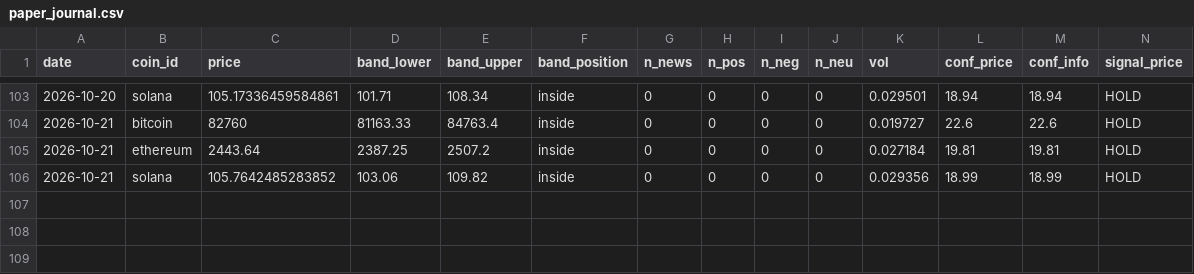
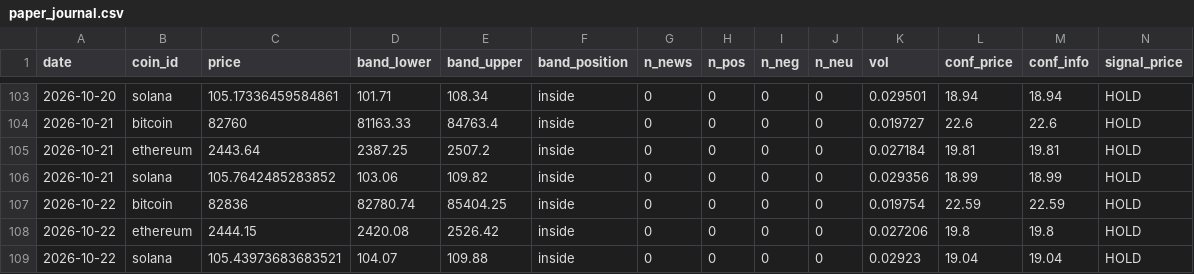
Before and after one commit to mwei023/cryptosentiment-part2, a CSV file: cryptosentiment/backend/paper_journal.csv, drawn as a sheet; only a part is shown, gaps mark what is left out; rows hold the shown columns only; the diff names each change by its address in the sheet, - before the commit and + after, or states it on an @@ line.

```diff
--- a/cryptosentiment/backend/paper_journal.csv
+++ b/cryptosentiment/backend/paper_journal.csv
+row 107: 2026-10-22 | bitcoin | 82836 | 82780.74 | 85404.25 | inside | 0 | 0 | 0 | 0 | 0.019754 | 22.59 | 22.59 | HOLD
+row 108: 2026-10-22 | ethereum | 2444.15 | 2420.08 | 2526.42 | inside | 0 | 0 | 0 | 0 | 0.027206 | 19.8 | 19.8 | HOLD
+row 109: 2026-10-22 | solana | 105.43973683683521 | 104.07 | 109.88 | inside | 0 | 0 | 0 | 0 | 0.02923 | 19.04 | 19.04 | HOLD
```
Also changed, not shown: 1 other file.
